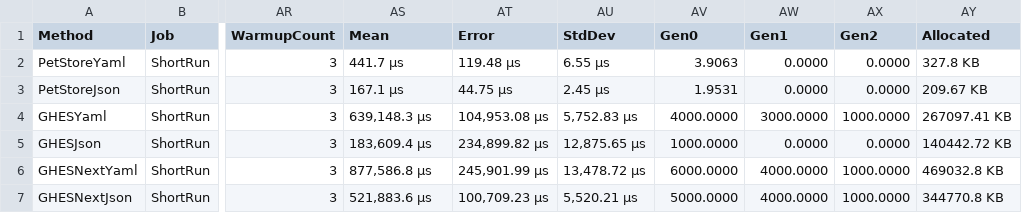
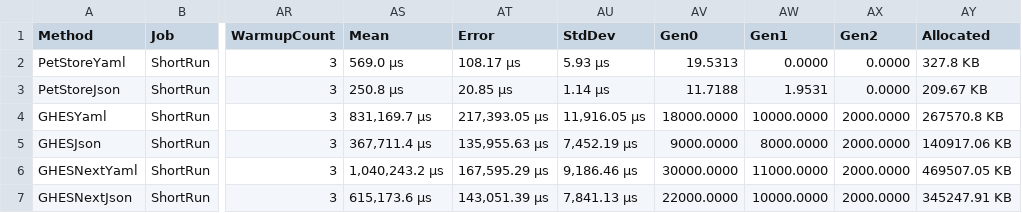
Before and after one commit to microsoft/OpenAPI.NET, a CSV file: performance/benchmark/BenchmarkDotNet.Artifacts/results/performance.Descriptions-report.csv, drawn as a sheet; only a part is shown, gaps mark what is left out; the diff names each change by its address in the sheet, - before the commit and + after, or states it on an @@ line.

```diff
--- a/performance/benchmark/BenchmarkDotNet.Artifacts/results/performance.Descriptions-report.csv
+++ b/performance/benchmark/BenchmarkDotNet.Artifacts/results/performance.Descriptions-report.csv
-AS2 (Mean): 441.7 μs
+AS2 (Mean): 569.0 μs
-AT2 (Error): 119.48 μs
+AT2 (Error): 108.17 μs
-AU2 (StdDev): 6.55 μs
+AU2 (StdDev): 5.93 μs
-AV2 (Gen0): 3.9063
+AV2 (Gen0): 19.5313
-AS3 (Mean): 167.1 μs
+AS3 (Mean): 250.8 μs
-AT3 (Error): 44.75 μs
+AT3 (Error): 20.85 μs
-AU3 (StdDev): 2.45 μs
+AU3 (StdDev): 1.14 μs
-AV3 (Gen0): 1.9531
+AV3 (Gen0): 11.7188
-AW3 (Gen1): 0.0000
+AW3 (Gen1): 1.9531
-AS4 (Mean): 639,148.3 μs
+AS4 (Mean): 831,169.7 μs
-AT4 (Error): 104,953.08 μs
+AT4 (Error): 217,393.05 μs
-AU4 (StdDev): 5,752.83 μs
+AU4 (StdDev): 11,916.05 μs
-AV4 (Gen0): 4000.0000
+AV4 (Gen0): 18000.0000
-AW4 (Gen1): 3000.0000
+AW4 (Gen1): 10000.0000
-AX4 (Gen2): 1000.0000
+AX4 (Gen2): 2000.0000
-AY4 (Allocated): 267097.41 KB
+AY4 (Allocated): 267570.8 KB
-AS5 (Mean): 183,609.4 μs
+AS5 (Mean): 367,711.4 μs
-AT5 (Error): 234,899.82 μs
+AT5 (Error): 135,955.63 μs
-AU5 (StdDev): 12,875.65 μs
+AU5 (StdDev): 7,452.19 μs
-AV5 (Gen0): 1000.0000
+AV5 (Gen0): 9000.0000
-AW5 (Gen1): 0.0000
+AW5 (Gen1): 8000.0000
-AX5 (Gen2): 0.0000
+AX5 (Gen2): 2000.0000
-AY5 (Allocated): 140442.72 KB
+AY5 (Allocated): 140917.06 KB
-AS6 (Mean): 877,586.8 μs
+AS6 (Mean): 1,040,243.2 μs
-AT6 (Error): 245,901.99 μs
+AT6 (Error): 167,595.29 μs
-AU6 (StdDev): 13,478.72 μs
+AU6 (StdDev): 9,186.46 μs
-AV6 (Gen0): 6000.0000
+AV6 (Gen0): 30000.0000
-AW6 (Gen1): 4000.0000
+AW6 (Gen1): 11000.0000
-AX6:AX7 (Gen2): 1000.0000
+AX6:AX7 (Gen2): 2000.0000
-AY6 (Allocated): 469032.8 KB
+AY6 (Allocated): 469507.05 KB
-AS7 (Mean): 521,883.6 μs
+AS7 (Mean): 615,173.6 μs
-AT7 (Error): 100,709.23 μs
+AT7 (Error): 143,051.39 μs
-AU7 (StdDev): 5,520.21 μs
+AU7 (StdDev): 7,841.13 μs
-AV7 (Gen0): 5000.0000
+AV7 (Gen0): 22000.0000
-AW7 (Gen1): 4000.0000
+AW7 (Gen1): 10000.0000
-AY7 (Allocated): 344770.8 KB
+AY7 (Allocated): 345247.91 KB
```
Also changed, not shown: performance/benchmark/BenchmarkDotNet.Artifacts/results/performance.EmptyModels-report.csv, 21 other files.
